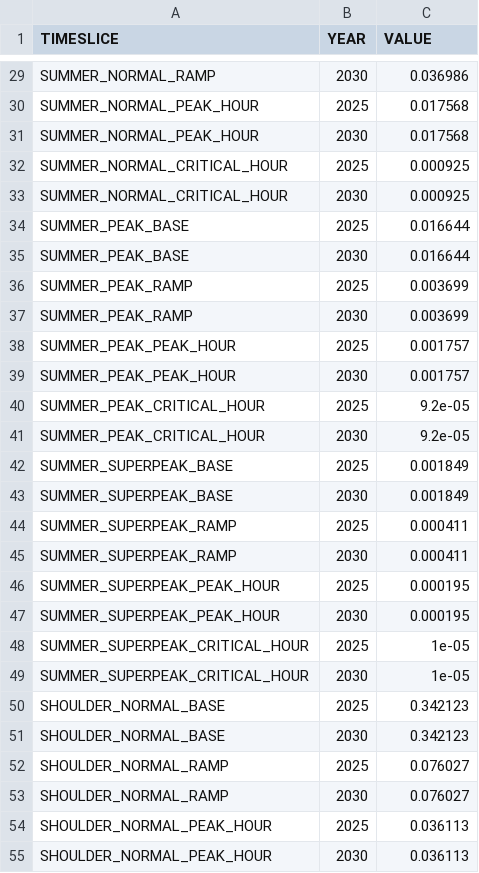
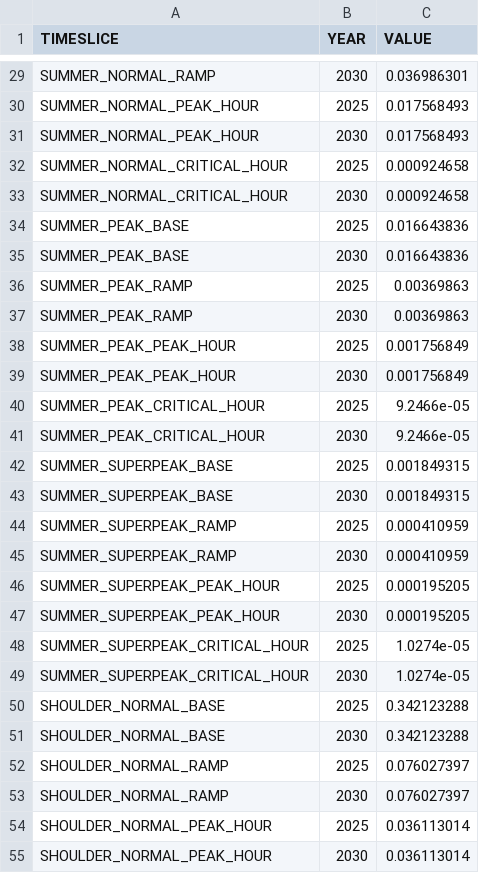
Before and after one commit to esemsc-as4623/pypsa-playground, a CSV file: notebooks/demo_output/Scenario_MaxComplexity/YearSplit.csv, drawn as a sheet; only a part is shown, gaps mark what is left out; the diff covers the shown part only; the diff names each change by its address in the sheet, - before the commit and + after, or states it on an @@ line.

```diff
--- a/notebooks/demo_output/Scenario_MaxComplexity/YearSplit.csv
+++ b/notebooks/demo_output/Scenario_MaxComplexity/YearSplit.csv
-C29 (VALUE): 0.036986
+C29 (VALUE): 0.036986301
-C30:C31 (VALUE): 0.017568
+C30:C31 (VALUE): 0.017568493
-C32:C33 (VALUE): 0.000925
+C32:C33 (VALUE): 0.000924658
-C34:C35 (VALUE): 0.016644
+C34:C35 (VALUE): 0.016643836
-C36:C37 (VALUE): 0.003699
+C36:C37 (VALUE): 0.00369863
-C38:C39 (VALUE): 0.001757
+C38:C39 (VALUE): 0.001756849
-C40:C41 (VALUE): 9.2e-05
+C40:C41 (VALUE): 9.2466e-05
-C42:C43 (VALUE): 0.001849
+C42:C43 (VALUE): 0.001849315
-C44:C45 (VALUE): 0.000411
+C44:C45 (VALUE): 0.000410959
-C46:C47 (VALUE): 0.000195
+C46:C47 (VALUE): 0.000195205
-C48:C49 (VALUE): 1e-05
+C48:C49 (VALUE): 1.0274e-05
-C50:C51 (VALUE): 0.342123
+C50:C51 (VALUE): 0.342123288
-C52:C53 (VALUE): 0.076027
+C52:C53 (VALUE): 0.076027397
-C54:C55 (VALUE): 0.036113
+C54:C55 (VALUE): 0.036113014
```
Also changed, not shown: 45 edited cells elsewhere in this file, notebooks/demo_output/Scenario_Uniform/YearSplit.csv, notebooks/demo_output/scenarios_master_list.csv, 14 other files.
